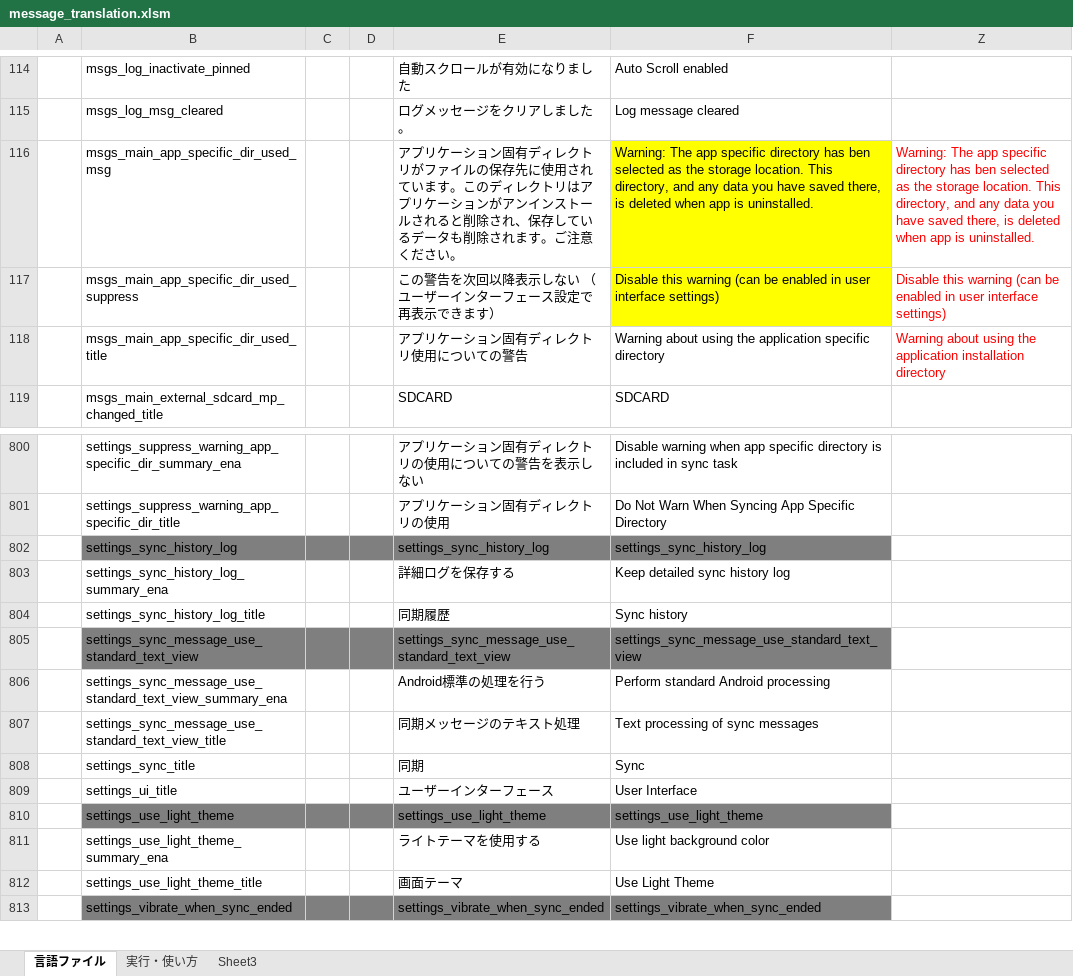
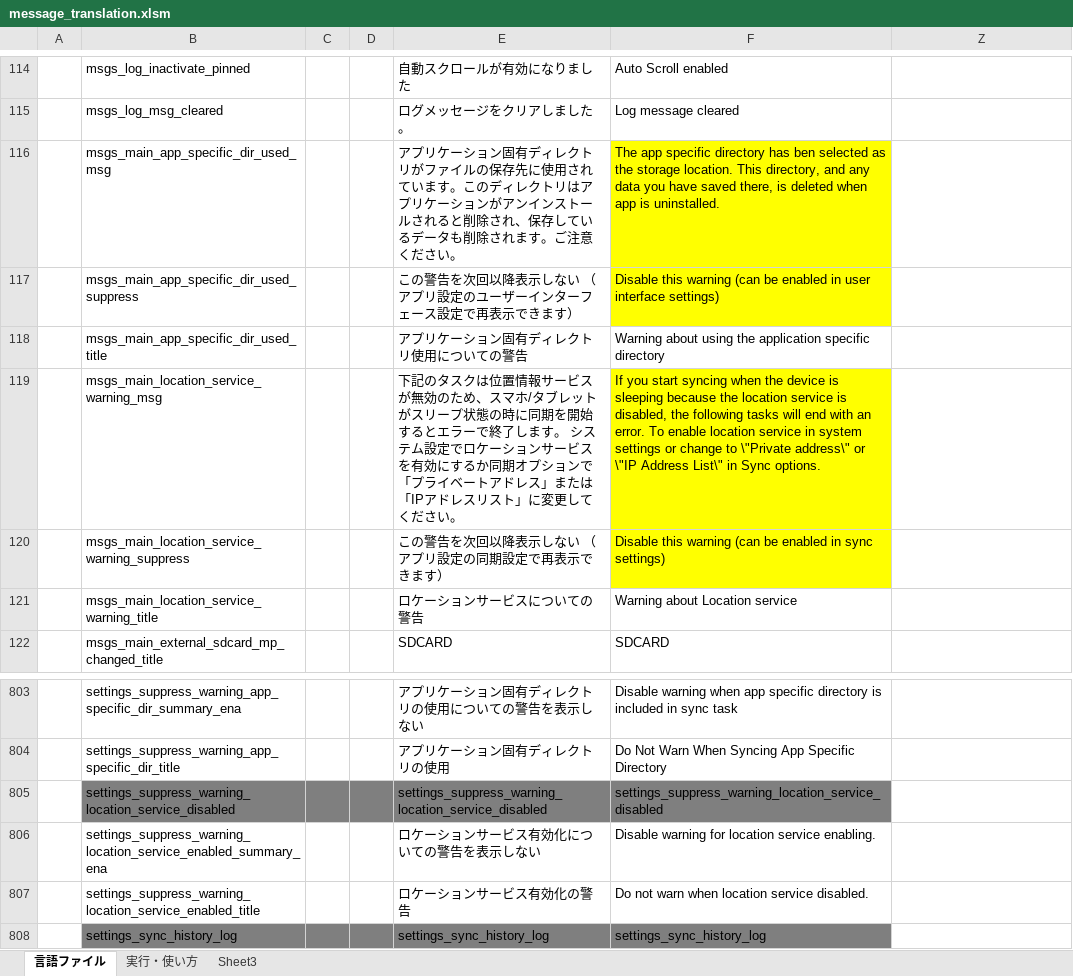
Before and after one commit to Sentaroh/SMBSync2, an Excel workbook: message_translation.xlsm, sheet 言語ファイル, drawn as a sheet; only a part is shown, gaps mark what is left out; the shorter side is filled out with more unchanged rows; values as stored, in another font and other column widths than the file's, no borders; charts and pictures not drawn; the diff names each change by its address in the sheet, - before the commit and + after, or states it on an @@ line.

Commit message:
Android9でLocation serviceが無効で同期オプションで「APに接続されている時」および「アクセスポイントリスト」の時に警告メッセージを表示するようにした

```diff
--- a/message_translation.xlsm (sheet 言語ファイル)
+++ b/message_translation.xlsm (sheet 言語ファイル)
-F116: Warning: The app…
+F116: The app…
-Z116: Warning: The app specific directory has ben selected as the storage location. This directory, and any data you have saved there, is deleted when app is uninstalled.
+Z116: (empty)
-E117: この警告を次回以降表示しない （ユーザーインターフェース設定で再表示できます）
+E117: この警告を次回以降表示しない （アプリ設定のユーザーインターフェース設定で再表示できます）
-Z117: Disable this warning (can be enabled in user interface settings)
+Z117: (empty)
-Z118: Warning about using the application installation directory
+Z118: (empty)
+row 119:  | msgs_main_location_service_warning_msg |  |  | 下記のタスクは位置情報サービスが無効のため、スマホ/タブレットがスリープ状態の時に同期を開始するとエラーで終了します。 システム設定でロケーションサービスを有効にするか同期オプションで「プライベートアドレス」または「IPアドレスリスト」に変更してください。 | If you start syncing when the device is sleeping because the location service is disabled, the following tasks will end with an error. To enable location service in system settings or change to \"Private address\" or \"IP Address List\" in Sync options.
+row 120:  | msgs_main_location_service_warning_suppress |  |  | この警告を次回以降表示しない （アプリ設定の同期設定で再表示できます） | Disable this warning (can be enabled in sync settings)
+row 121:  | msgs_main_location_service_warning_title |  |  | ロケーションサービスについての警告 | Warning about Location service
+row 805:  | settings_suppress_warning_location_service_disabled |  |  | settings_suppress_warning_location_service_disabled | settings_suppress_warning_location_service_disabled
+row 806:  | settings_suppress_warning_location_service_enabled_summary_ena |  |  | ロケーションサービス有効化についての警告を表示しない | Disable warning for location service enabling.
+row 807:  | settings_suppress_warning_location_service_enabled_title |  |  | ロケーションサービス有効化の警告 | Do not warn when location service disabled.
```
Also changed, not shown: 11 other files.
